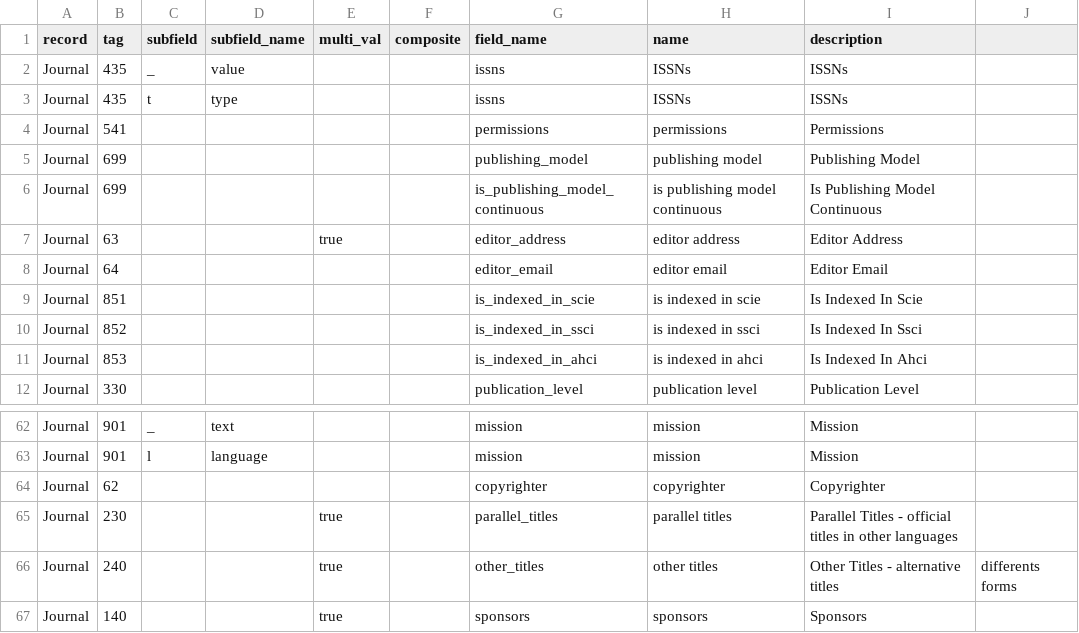
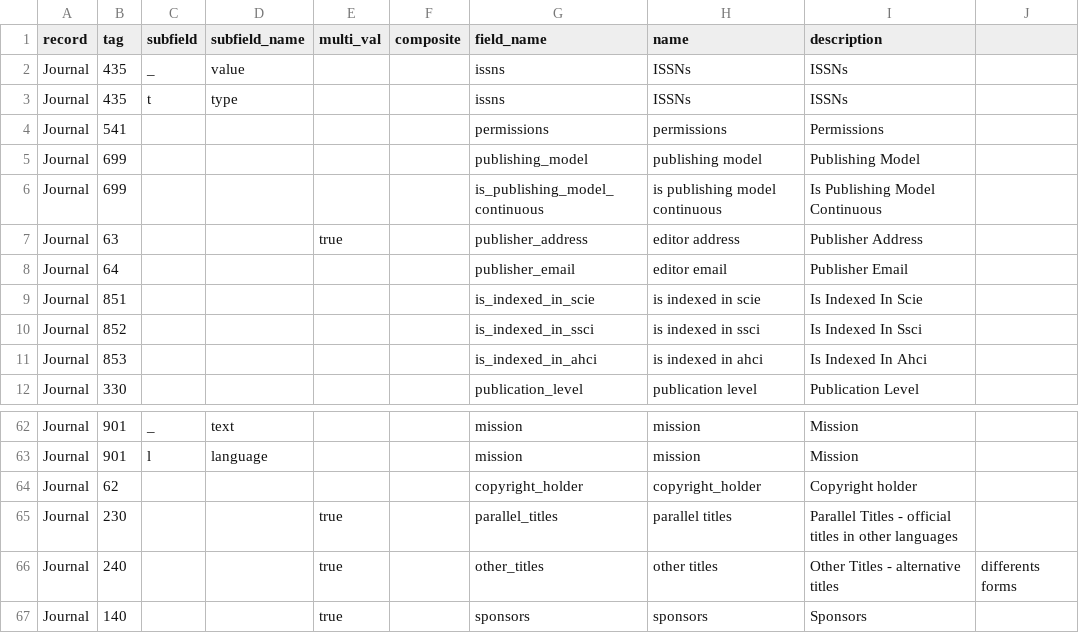
Before and after one commit to scieloorg/scielo_migration, a CSV file: scielo_classic_website/settings/models_builder/journal_record.csv, drawn as a sheet; only a part is shown, gaps mark what is left out.

Commit message:
Corrige e Acrescenta  mais atributos ao Journal

```diff
--- a/scielo_classic_website/settings/models_builder/journal_record.csv
+++ b/scielo_classic_website/settings/models_builder/journal_record.csv
@@ -6,4 +6,4 @@ Journal,699,,,,,publishing_model,publishing model,Publishing Model
 Journal,699,,,,,is_publishing_model_continuous,is publishing model continuous,Is Publishing Model Continuous
-Journal,63,,,true,,editor_address,editor address,Editor Address
-Journal,64,,,,,editor_email,editor email,Editor Email
+Journal,63,,,true,,publisher_address,editor address,Publisher Address
+Journal,64,,,,,publisher_email,editor email,Publisher Email
 Journal,851,,,,,is_indexed_in_scie,is indexed in scie,Is Indexed In Scie
@@ -63,3 +63,3 @@ Journal,901,_,text,,,mission,mission,Mission
 Journal,901,l,language,,,mission,mission,Mission
-Journal,62,,,,,copyrighter,copyrighter,Copyrighter
+Journal,62,,,,,copyright_holder,copyright_holder,Copyright holder
 Journal,230,,,true,,parallel_titles,parallel titles,Parallel Titles - official titles in other languages
```
Also changed, not shown: 5 other files.
